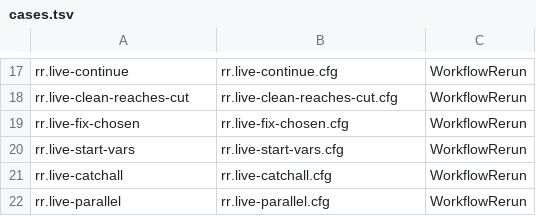
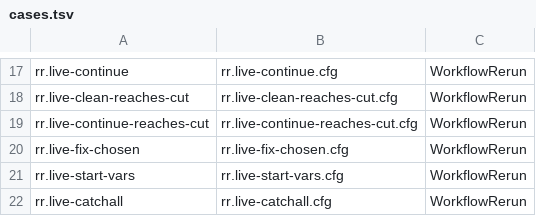
Before and after one commit to microsoft/PilotSwarm, a TSV file: docs/formal/workflow/rerun/cases.tsv, drawn as a sheet; only a part is shown, gaps mark what is left out; the shorter side is filled out with more unchanged rows.

```diff
--- a/docs/formal/workflow/rerun/cases.tsv
+++ b/docs/formal/workflow/rerun/cases.tsv
@@ -18,2 +18,3 @@ rr.live-continue	rr.live-continue.cfg	WorkflowRerun
 rr.live-clean-reaches-cut	rr.live-clean-reaches-cut.cfg	WorkflowRerun
+rr.live-continue-reaches-cut	rr.live-continue-reaches-cut.cfg	WorkflowRerun
 rr.live-fix-chosen	rr.live-fix-chosen.cfg	WorkflowRerun
```
Also changed, not shown: 13 other files.
